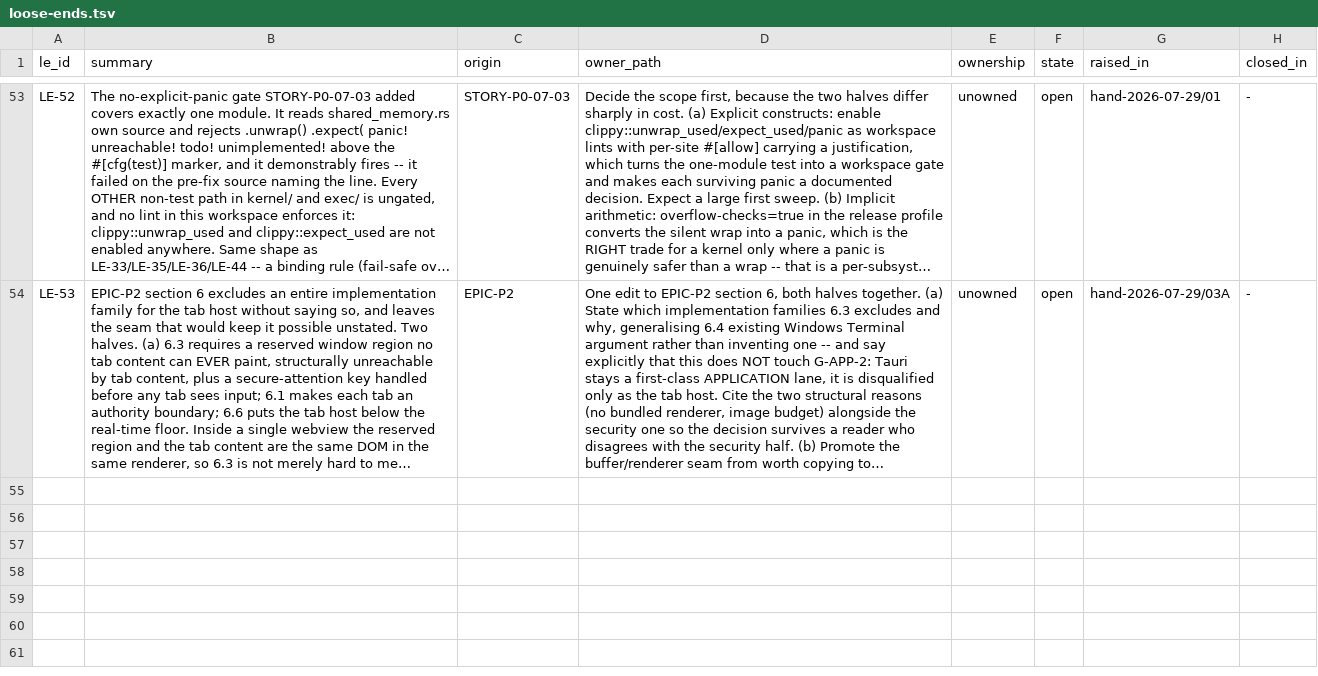
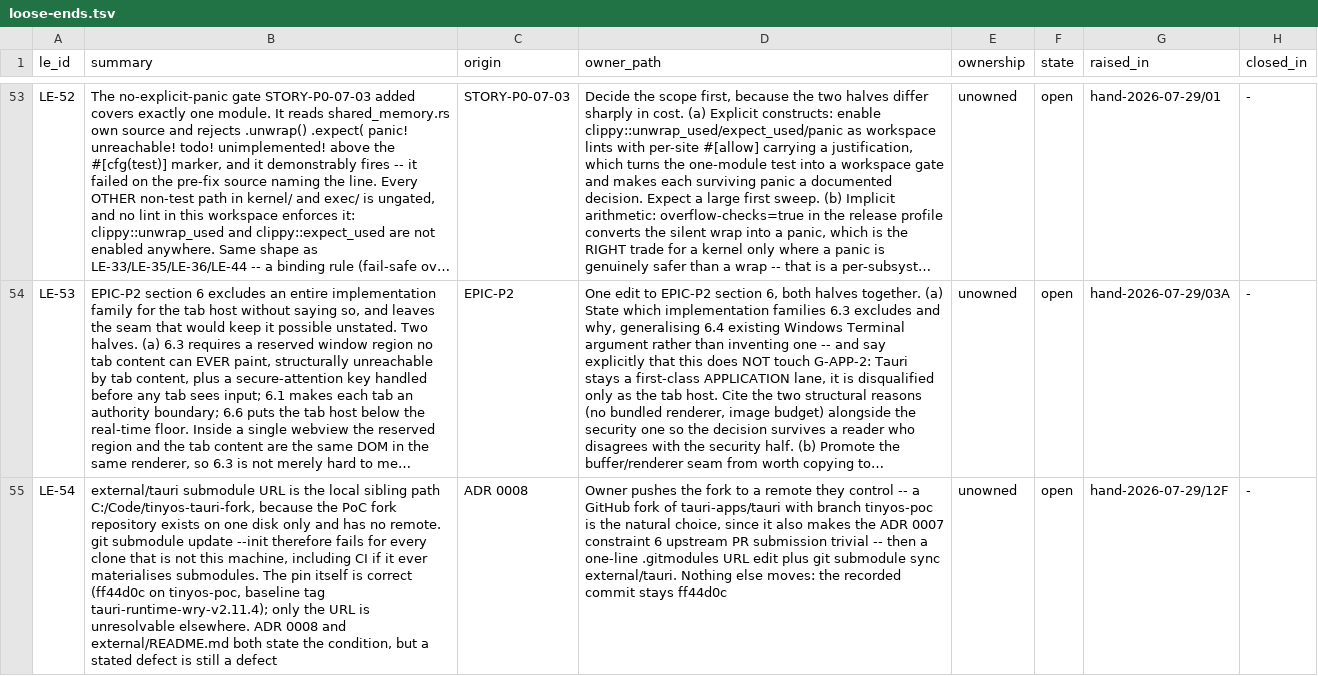
Before and after one commit to revred/TinyOS, a TSV file: goals/assurance/loose-ends.tsv, drawn as a sheet; only a part is shown, gaps mark what is left out; long unchanged cells end in …; the diff names each change by its address in the sheet, - before the commit and + after, or states it on an @@ line.

```diff
--- a/goals/assurance/loose-ends.tsv
+++ b/goals/assurance/loose-ends.tsv
+row 55: LE-54 | external/tauri submodule URL is the local sibling path C:/Code/tinyos-tauri-fork, because the PoC fork repository exists on one disk only and has no remote. git submodule update --init therefore fails for every clone that is not this machine, including CI if it ever materialises submodules. The pin itself is correct (ff44d0c on tinyos-poc, baseline tag tauri-runtime-wry-v2.11.4); only the URL is unresolvable elsewhere. ADR 0008 and external/README.md both state the condition, but a stated defect is still a defect | ADR 0008 | Owner pushes the fork to a remote they control -- a GitHub fork of tauri-apps/tauri with branch tinyos-poc is the natural choice, since it also makes the ADR 0007 constraint 6 upstream PR submission trivial -- then a one-line .gitmodules URL edit plus git submodule sync external/tauri. Nothing else moves: the recorded commit stays ff44d0c | unowned | open | hand-2026-07-29/12F | -
```
Also changed, not shown: 17 other files.
